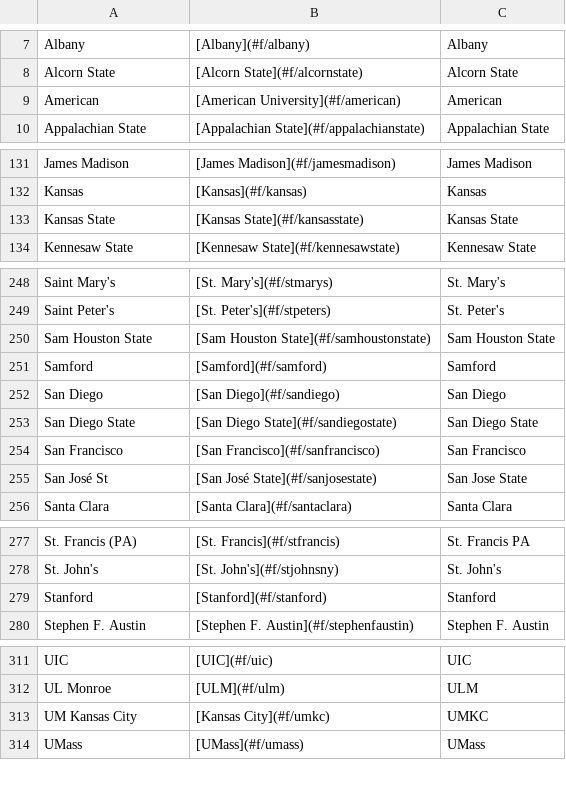
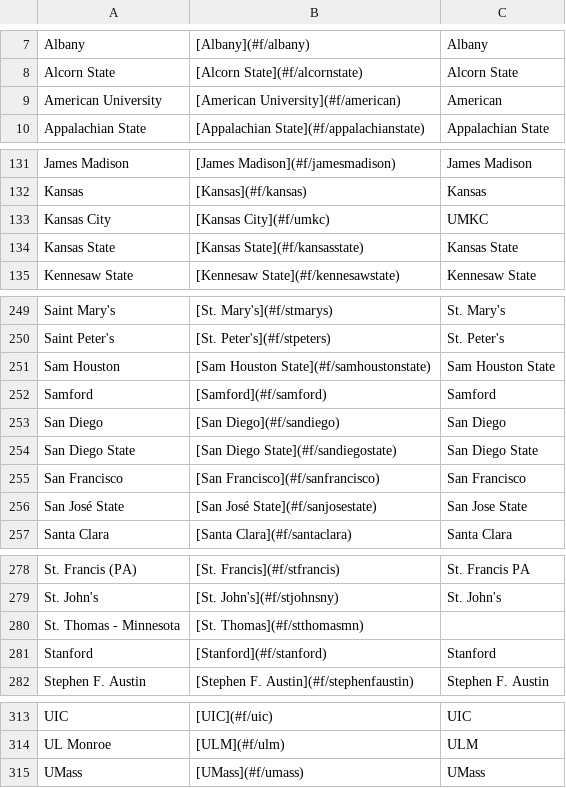
Before and after one commit to ischmidt20/cbbBot, a CSV file: data/team_list.csv, drawn as a sheet; only a part is shown, gaps mark what is left out; the diff covers the shown part only.

Commit message:
update team list

```diff
--- a/data/team_list.csv
+++ b/data/team_list.csv
@@ -8,3 +8,3 @@ Albany,[Albany](#f/albany),Albany
 Alcorn State,[Alcorn State](#f/alcornstate),Alcorn State
-American,[American University](#f/american),American
+American University,[American University](#f/american),American
 Appalachian State,[Appalachian State](#f/appalachianstate),Appalachian State
@@ -132,2 +132,3 @@ James Madison,[James Madison](#f/jamesmadison),James Madison
 Kansas,[Kansas](#f/kansas),Kansas
+Kansas City,[Kansas City](#f/umkc),UMKC
 Kansas State,[Kansas State](#f/kansasstate),Kansas State
@@ -249,3 +250,3 @@ Saint Mary's,[St. Mary's](#f/stmarys),St. Mary's
 Saint Peter's,[St. Peter's](#f/stpeters),St. Peter's
-Sam Houston State,[Sam Houston State](#f/samhoustonstate),Sam Houston State
+Sam Houston,[Sam Houston State](#f/samhoustonstate),Sam Houston State
 Samford,[Samford](#f/samford),Samford
@@ -254,3 +255,3 @@ San Diego State,[San Diego State](#f/sandiegostate),San Diego State
 San Francisco,[San Francisco](#f/sanfrancisco),San Francisco
-San José St,[San José State](#f/sanjosestate),San Jose State
+San José State,[San José State](#f/sanjosestate),San Jose State
 Santa Clara,[Santa Clara](#f/santaclara),Santa Clara
@@ -278,2 +279,3 @@ St. Francis (PA),[St. Francis](#f/stfrancis),St. Francis PA
 St. John's,[St. John's](#f/stjohnsny),St. John's
+St. Thomas - Minnesota,[St. Thomas](#f/stthomasmn),
 Stanford,[Stanford](#f/stanford),Stanford
@@ -312,3 +314,2 @@ UIC,[UIC](#f/uic),UIC
 UL Monroe,[ULM](#f/ulm),ULM
-UM Kansas City,[Kansas City](#f/umkc),UMKC
 UMass,[UMass](#f/umass),UMass
```
Also changed, not shown: 2 edited cells elsewhere in this file, 1 other file.
